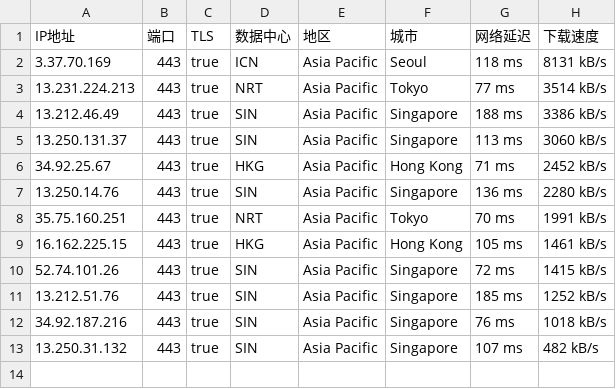
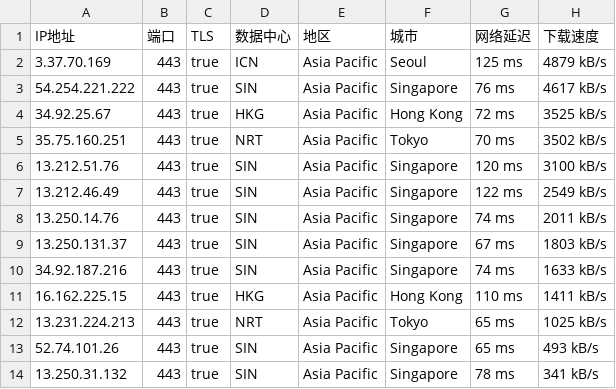
Before and after one commit to mountain787/Lunch-Bag-ip, a CSV file: proxyip.csv, drawn as a sheet.

Commit message:
2025-07-29 13:45:21

```diff
--- a/proxyip.csv
+++ b/proxyip.csv
@@ -1,13 +1,14 @@
 IP地址,端口,TLS,数据中心,地区,城市,网络延迟,下载速度
-3.37.70.169,443,true,ICN,Asia Pacific,Seoul,118 ms,8131 kB/s
-13.231.224.213,443,true,NRT,Asia Pacific,Tokyo,77 ms,3514 kB/s
-13.212.46.49,443,true,SIN,Asia Pacific,Singapore,188 ms,3386 kB/s
-13.250.131.37,443,true,SIN,Asia Pacific,Singapore,113 ms,3060 kB/s
-34.92.25.67,443,true,HKG,Asia Pacific,Hong Kong,71 ms,2452 kB/s
-13.250.14.76,443,true,SIN,Asia Pacific,Singapore,136 ms,2280 kB/s
-35.75.160.251,443,true,NRT,Asia Pacific,Tokyo,70 ms,1991 kB/s
-16.162.225.15,443,true,HKG,Asia Pacific,Hong Kong,105 ms,1461 kB/s
-52.74.101.26,443,true,SIN,Asia Pacific,Singapore,72 ms,1415 kB/s
-13.212.51.76,443,true,SIN,Asia Pacific,Singapore,185 ms,1252 kB/s
-34.92.187.216,443,true,SIN,Asia Pacific,Singapore,76 ms,1018 kB/s
-13.250.31.132,443,true,SIN,Asia Pacific,Singapore,107 ms,482 kB/s
+3.37.70.169,443,true,ICN,Asia Pacific,Seoul,125 ms,4879 kB/s
+54.254.221.222,443,true,SIN,Asia Pacific,Singapore,76 ms,4617 kB/s
+34.92.25.67,443,true,HKG,Asia Pacific,Hong Kong,72 ms,3525 kB/s
+35.75.160.251,443,true,NRT,Asia Pacific,Tokyo,70 ms,3502 kB/s
+13.212.51.76,443,true,SIN,Asia Pacific,Singapore,120 ms,3100 kB/s
+13.212.46.49,443,true,SIN,Asia Pacific,Singapore,122 ms,2549 kB/s
+13.250.14.76,443,true,SIN,Asia Pacific,Singapore,74 ms,2011 kB/s
+13.250.131.37,443,true,SIN,Asia Pacific,Singapore,67 ms,1803 kB/s
+34.92.187.216,443,true,SIN,Asia Pacific,Singapore,74 ms,1633 kB/s
+16.162.225.15,443,true,HKG,Asia Pacific,Hong Kong,110 ms,1411 kB/s
+13.231.224.213,443,true,NRT,Asia Pacific,Tokyo,65 ms,1025 kB/s
+52.74.101.26,443,true,SIN,Asia Pacific,Singapore,65 ms,493 kB/s
+13.250.31.132,443,true,SIN,Asia Pacific,Singapore,78 ms,341 kB/s
```
